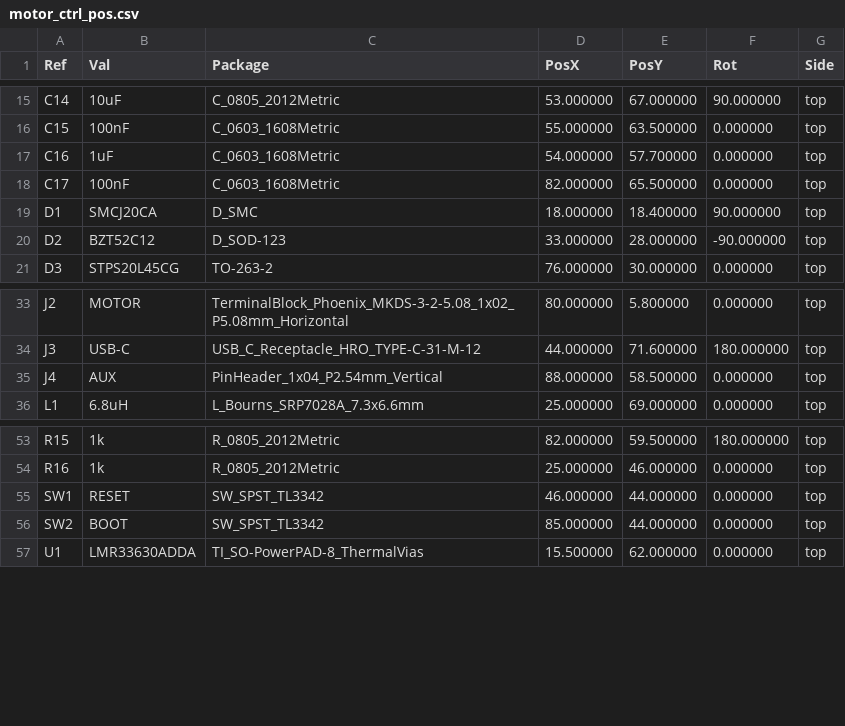
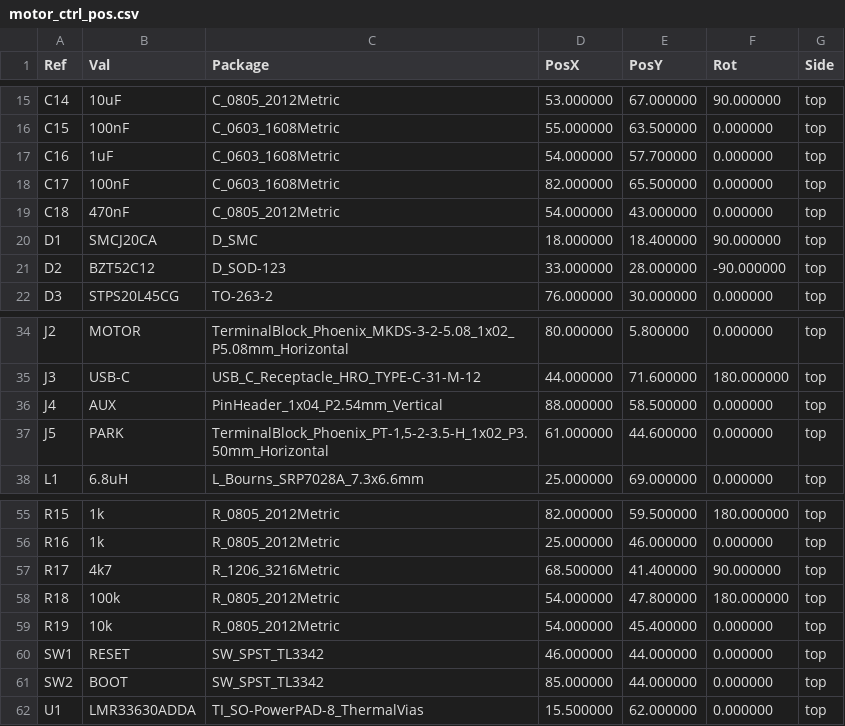
Before and after one commit to markGilchrist/flightline-motor-controller, a CSV file: fab/motor_ctrl_pos.csv, drawn as a sheet; only a part is shown, gaps mark what is left out; the diff names each change by its address in the sheet, - before the commit and + after, or states it on an @@ line.

```diff
--- a/fab/motor_ctrl_pos.csv
+++ b/fab/motor_ctrl_pos.csv
+row 19: C18 | 470nF | C_0805_2012Metric | 54.000000 | 43.000000 | 0.000000 | top
+row 37: J5 | PARK | TerminalBlock_Phoenix_PT-1,5-2-3.5-H_1x02_P3.50mm_Horizontal | 61.000000 | 44.600000 | 0.000000 | top
+row 57: R17 | 4k7 | R_1206_3216Metric | 68.500000 | 41.400000 | 90.000000 | top
+row 58: R18 | 100k | R_0805_2012Metric | 54.000000 | 47.800000 | 180.000000 | top
+row 59: R19 | 10k | R_0805_2012Metric | 54.000000 | 45.400000 | 0.000000 | top
```
Also changed, not shown: motor_ctrl_BOM.csv, 27 other files.
